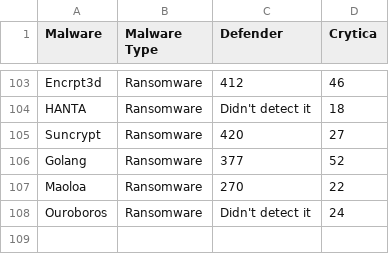
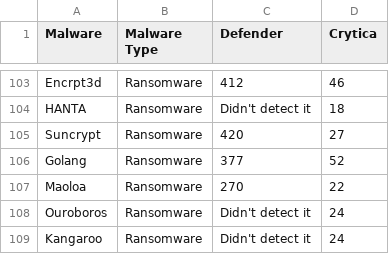
Before and after one commit to Cito-98/test123, a CSV file: test_file.csv, drawn as a sheet; only a part is shown, gaps mark what is left out; the diff names each change by its address in the sheet, - before the commit and + after, or states it on an @@ line.

```diff
--- a/test_file.csv
+++ b/test_file.csv
+row 109: Kangaroo | Ransomware | Didn't detect it | 24
```
Also changed, not shown: 1 other file.
